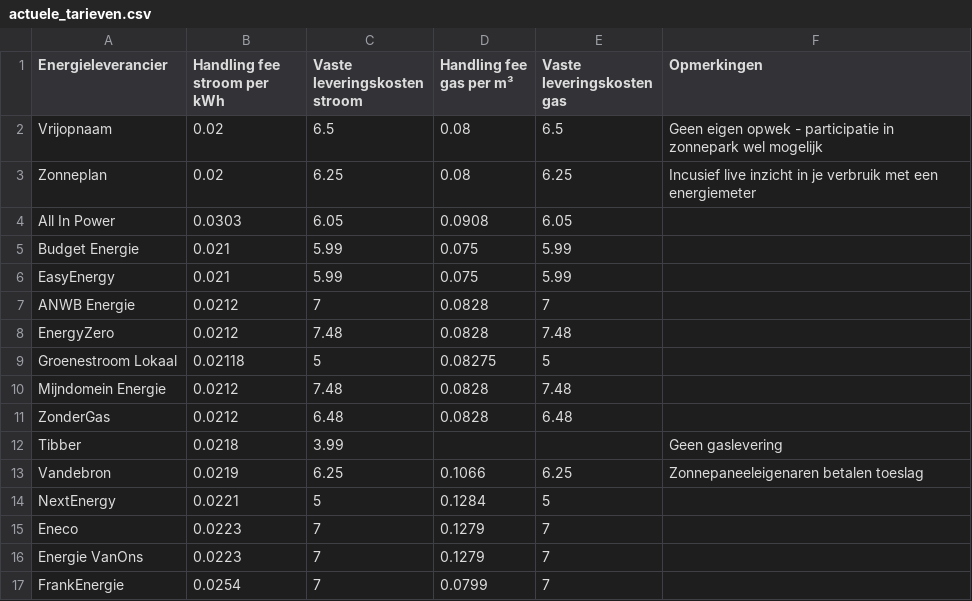
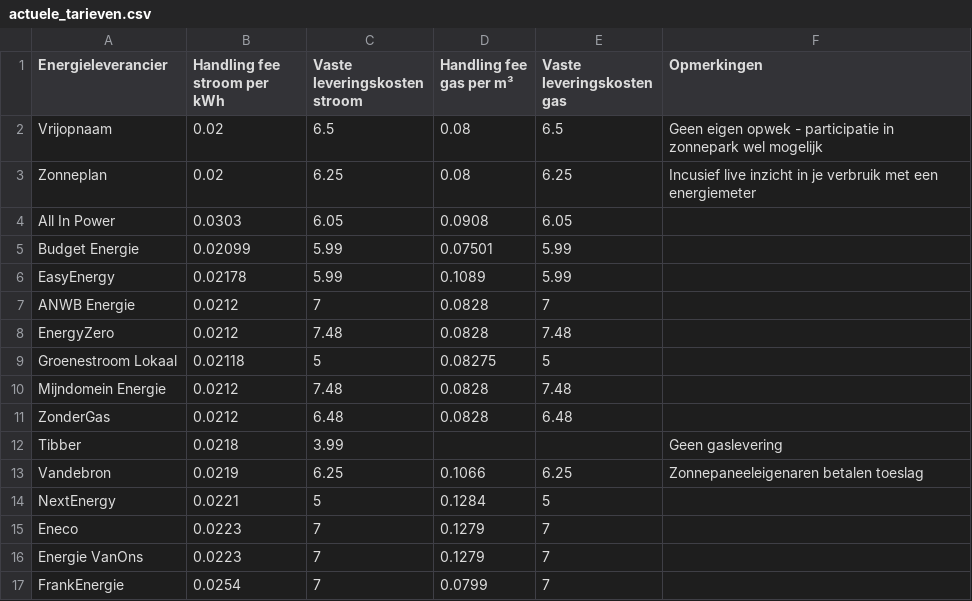
Before and after one commit to renevandenberg/dynamische-tarieven, a CSV file: actuele_tarieven.csv, drawn as a sheet.

Commit message:
Update actuele_tarieven.csv

```diff
--- a/actuele_tarieven.csv
+++ b/actuele_tarieven.csv
@@ -4,4 +4,4 @@ Zonneplan,0.02,6.25,0.08,6.25,Incusief live inzicht in je verbruik met een energ
 All In Power,0.0303,6.05,0.0908,6.05,
-Budget Energie,0.021,5.99,0.075,5.99,
-EasyEnergy,0.021,5.99,0.075,5.99,
+Budget Energie,0.02099,5.99,0.07501,5.99,
+EasyEnergy,0.02178,5.99,0.1089,5.99,
 ANWB Energie,0.0212,7,0.0828,7,
```
